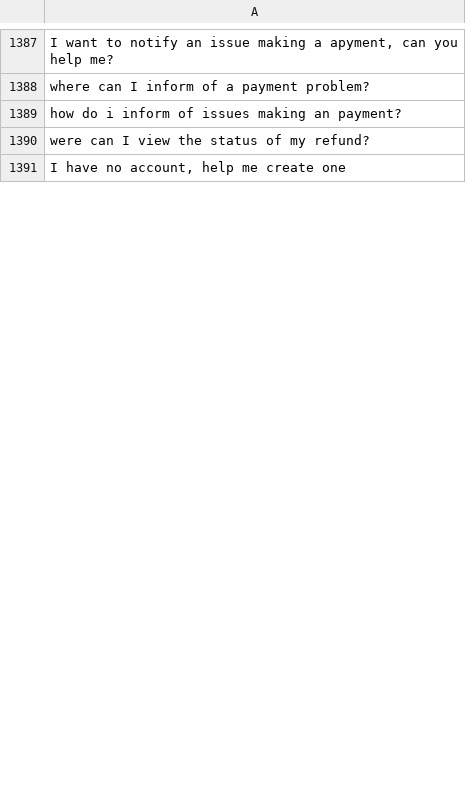
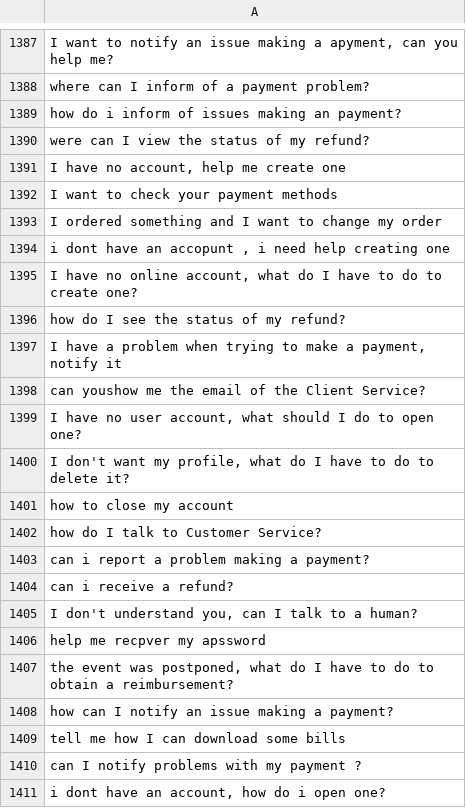
Before and after one commit to MuhammadHabibna/faq-topic-radar, a CSV file: preprocessing/faq_dataset_preprocessing/cleaned_text.csv, drawn as a sheet; only a part is shown, gaps mark what is left out; the diff covers the shown part only.

```diff
--- a/preprocessing/faq_dataset_preprocessing/cleaned_text.csv
+++ b/preprocessing/faq_dataset_preprocessing/cleaned_text.csv
@@ -1391 +1391,21 @@ were can I view the status of my refund?
 "I have no account, help me create one"
+I want to check your payment methods
+I ordered something and I want to change my order
+"i dont have an accopunt , i need help creating one"
+"I have no online account, what do I have to do to create one?"
+how do I see the status of my refund?
+"I have a problem when trying to make a payment, notify it"
+can youshow me the email of the Client Service?
+"I have no user account, what should I do to open one?"
+"I don't want my profile, what do I have to do to delete it?"
+how to close my account
+how do I talk to Customer Service?
+can i report a problem making a payment?
+can i receive a refund?
+"I don't understand you, can I talk to a human?"
+help me recpver my apssword
+"the event was postponed, what do I have to do to obtain a reimbursement?"
+how can I notify an issue making a payment?
+tell me how I can download some bills
+can I notify problems with my payment ?
+"i dont have an account, how do i open one?"
```
Also changed, not shown: 79 added rows and 8 removed rows elsewhere in this file, 1 other file.
